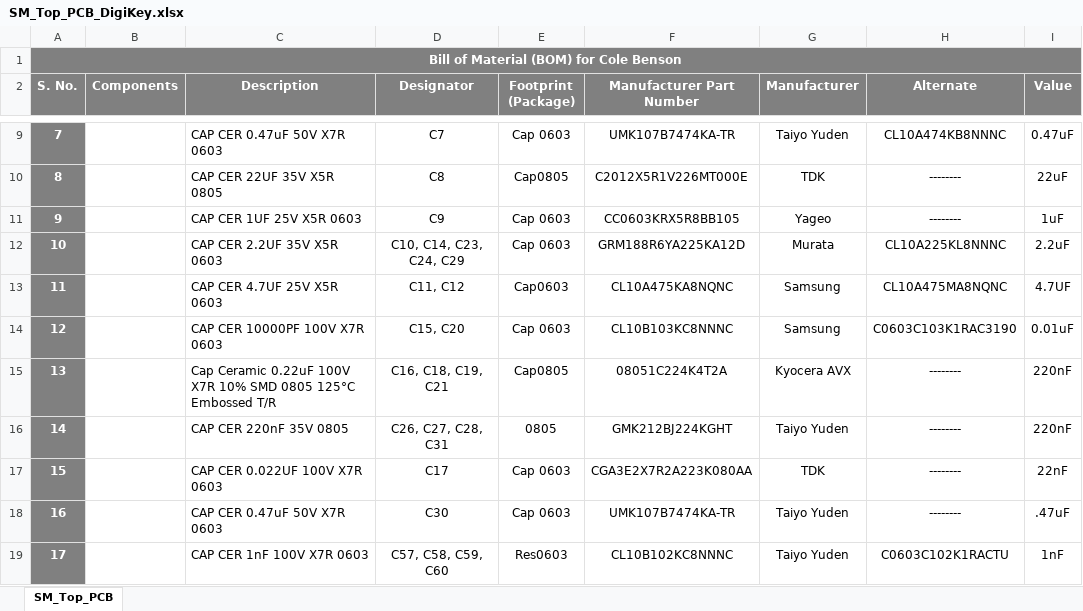
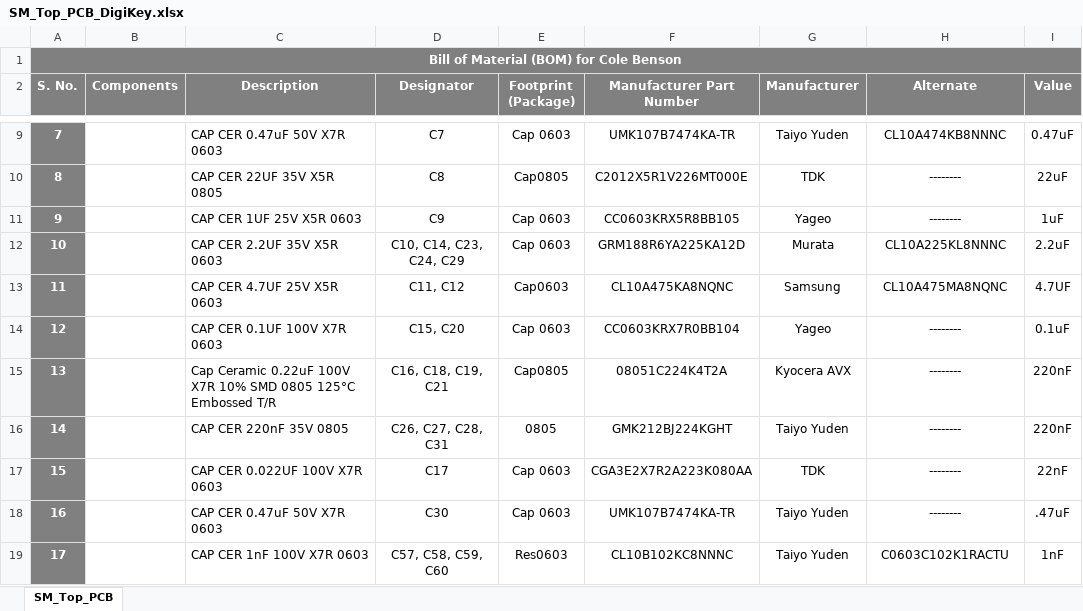
Before and after one commit to eSpark-Backup/colebenson-smartmotors, an Excel workbook: Deliverables/SM_Top Board/_BOM/SM_Top_PCB_DigiKey.xlsx, sheet SM_Top_PCB, drawn as a sheet; only a part is shown, gaps mark what is left out; values as stored, in another font and other column widths than the file's, no borders; conditional formats not drawn; the diff names each change by its address in the sheet, - before the commit and + after, or states it on an @@ line.

```diff
--- a/Deliverables/SM_Top Board/_BOM/SM_Top_PCB_DigiKey.xlsx (sheet SM_Top_PCB)
+++ b/Deliverables/SM_Top Board/_BOM/SM_Top_PCB_DigiKey.xlsx (sheet SM_Top_PCB)
-C14 (Description): CAP CER 10000PF 100V X7R 0603
+C14 (Description): CAP CER 0.1UF 100V X7R 0603
-F14 (Manufacturer Part Number): CL10B103KC8NNNC
+F14 (Manufacturer Part Number): CC0603KRX7R0BB104
-G14 (Manufacturer): Samsung
+G14 (Manufacturer): Yageo
-H14 (Alternate): C0603C103K1RAC3190
+H14 (Alternate): --------
-I14 (Value): 0.01uF
+I14 (Value): 0.1uF
```
Also changed, not shown: 6 other files.
